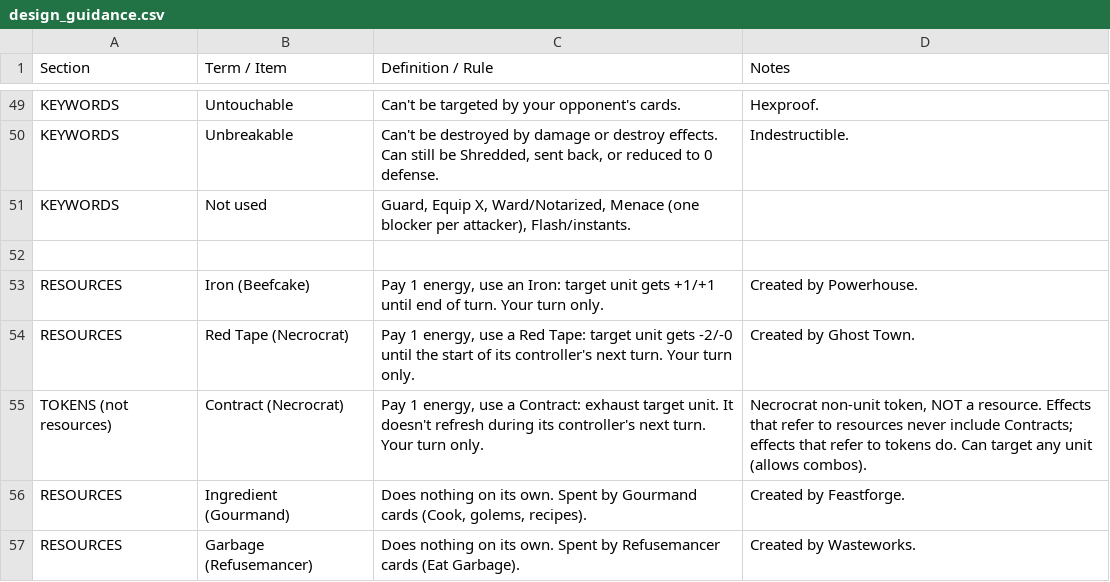
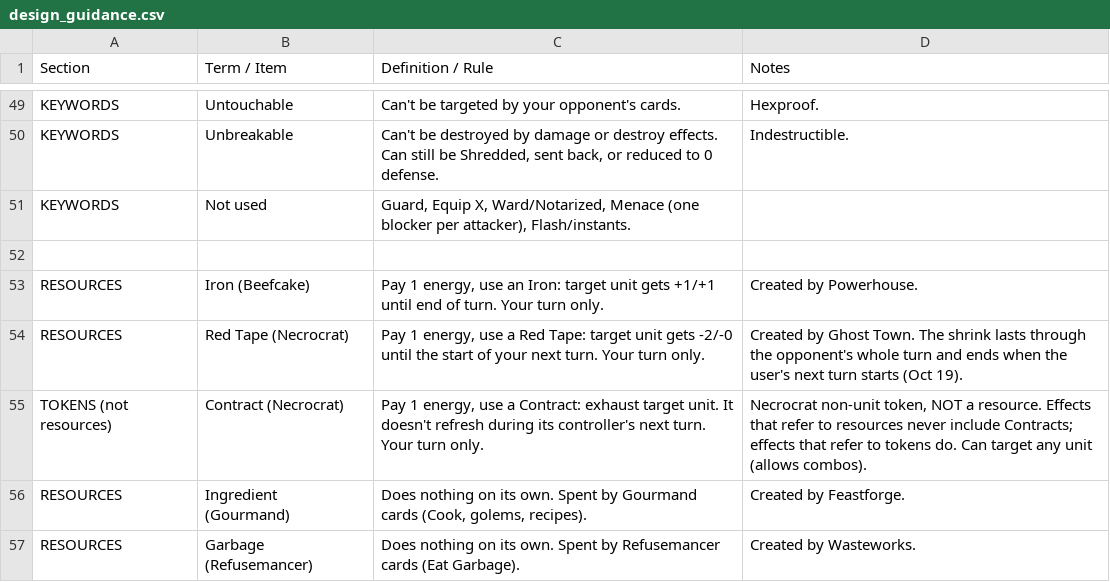
Before and after one commit to Aglowatz/Deckbuilder-rpg, a CSV file: data/source/design_guidance.csv, drawn as a sheet; only a part is shown, gaps mark what is left out.

```diff
--- a/data/source/design_guidance.csv
+++ b/data/source/design_guidance.csv
@@ -53,3 +53,3 @@ KEYWORDS,Not used,"Guard, Equip X, Ward/Notarized, Menace (one blocker per attac
 RESOURCES,Iron (Beefcake),"Pay 1 energy, use an Iron: target unit gets +1/+1 until end of turn. Your turn only.",Created by Powerhouse.
-RESOURCES,Red Tape (Necrocrat),"Pay 1 energy, use a Red Tape: target unit gets -2/-0 until the start of its controller's next turn. Your turn only.",Created by Ghost Town.
+RESOURCES,Red Tape (Necrocrat),"Pay 1 energy, use a Red Tape: target unit gets -2/-0 until the start of your next turn. Your turn only.","Created by Ghost Town. The shrink lasts through the opponent's whole turn and ends when the user's next turn starts (Oct 19)."
 TOKENS (not resources),Contract (Necrocrat),"Pay 1 energy, use a Contract: exhaust target unit. It doesn't refresh during its controller's next turn. Your turn only.","Necrocrat non-unit token, NOT a resource. Effects that refer to resources never include Contracts; effects that refer to tokens do. Can target any unit (allows combos)."
```
Also changed, not shown: data/source/token_list.csv, 18 other files.
